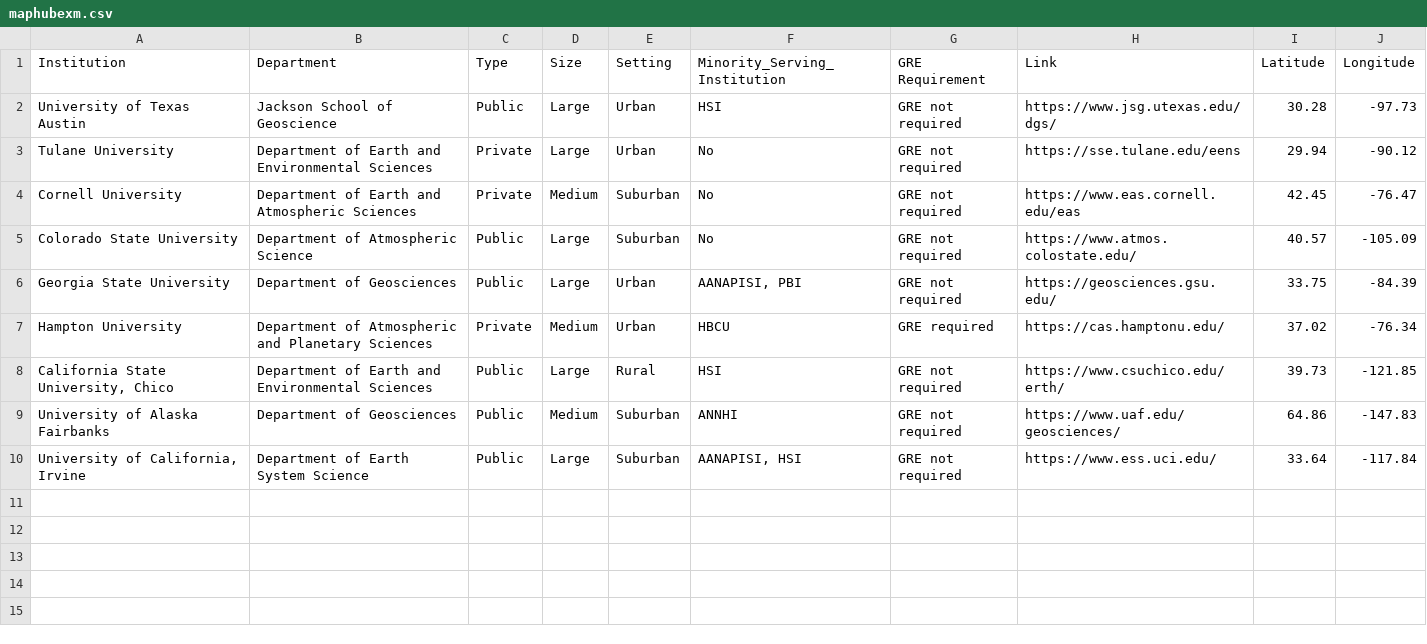
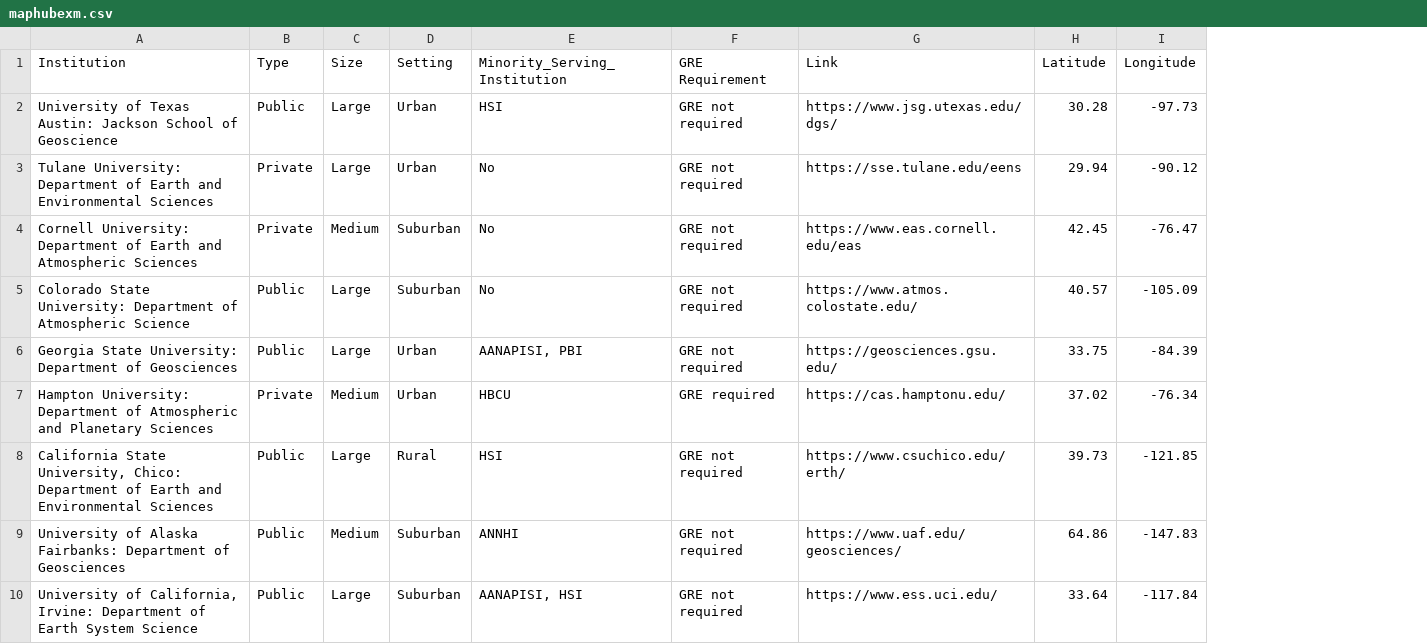
Before and after one commit to BridgeAGU/PartnerMap, a CSV file: maphubexm.csv, drawn as a sheet; the diff names each change by its address in the sheet, - before the commit and + after, or states it on an @@ line.

Commit message:
Add files via upload

```diff
--- a/maphubexm.csv
+++ b/maphubexm.csv
-column B (Department), rows 2-10: Jackson School of Geoscience | Department of Earth and Environmental Sciences | Department of Earth and Atmospheric Sciences | Department of Atmospheric Science | Department of Geosciences | Department of Atmospheric and Planetary Sciences | Department of Earth and Environmental Sciences | Department of Geosciences | Department of Earth System Science
-A2 (Institution): University of Texas Austin
+A2 (Institution): University of Texas Austin: Jackson School of Geoscience
-A3 (Institution): Tulane University
+A3 (Institution): Tulane University: Department of Earth and Environmental Sciences
-A4 (Institution): Cornell University
+A4 (Institution): Cornell University: Department of Earth and Atmospheric Sciences
-A5 (Institution): Colorado State University
+A5 (Institution): Colorado State University: Department of Atmospheric Science
-A6 (Institution): Georgia State University
+A6 (Institution): Georgia State University: Department of Geosciences
-A7 (Institution): Hampton University
+A7 (Institution): Hampton University: Department of Atmospheric and Planetary Sciences
-A8 (Institution): …State University, Chico
+A8 (Institution): …State University, Chico: Department of Earth and Environmental Sciences
-A9 (Institution): University of Alaska Fairbanks
+A9 (Institution): University of Alaska Fairbanks: Department of Geosciences
-A10 (Institution): …of California, Irvine
+A10 (Institution): …of California, Irvine: Department of Earth System Science
```
